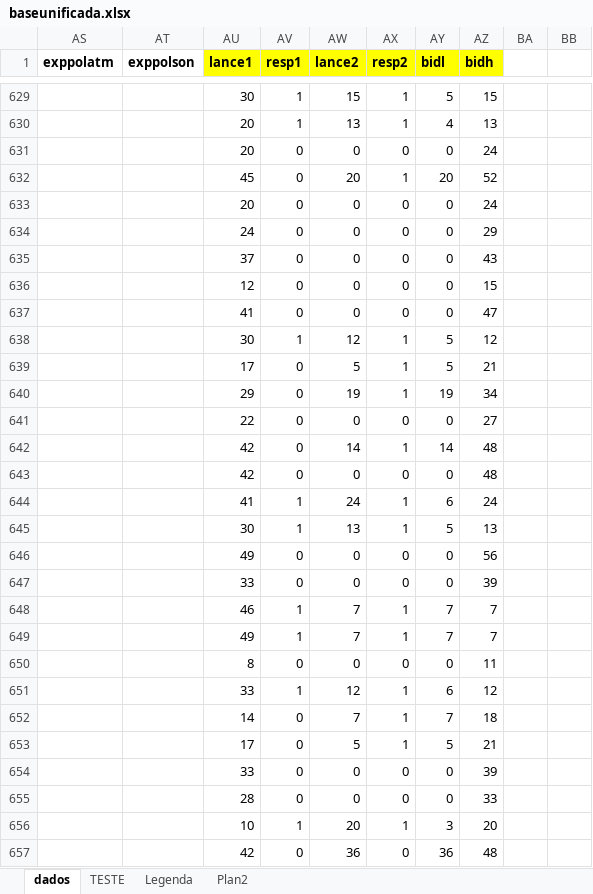
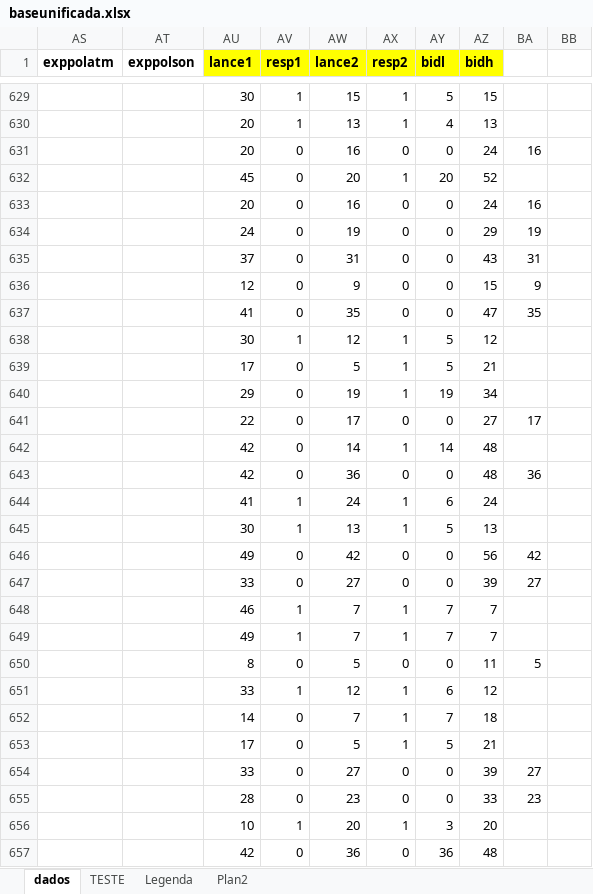
Before and after one commit to cccneto/valuation_urbanParks, an Excel workbook: baseunificada.xlsx, sheet dados, drawn as a sheet; only a part is shown, gaps mark what is left out; values as stored, in another font and other column widths than the file's, no borders; conditional formats not drawn; the diff covers the shown part only; the diff names each change by its address in the sheet, - before the commit and + after, or states it on an @@ line.

Commit message:
ajustes para retirar missing values da base

```diff
--- a/baseunificada.xlsx (sheet dados)
+++ b/baseunificada.xlsx (sheet dados)
-AW631 (lance2): 0
+AW631 (lance2): 16
-BA631: (empty)
+BA631: 16
-AW633 (lance2): 0
+AW633 (lance2): 16
-BA633: (empty)
+BA633: 16
-AW634 (lance2): 0
+AW634 (lance2): 19
-BA634: (empty)
+BA634: 19
-AW635 (lance2): 0
+AW635 (lance2): 31
-BA635: (empty)
+BA635: 31
-AW636 (lance2): 0
+AW636 (lance2): 9
-BA636: (empty)
+BA636: 9
-AW637 (lance2): 0
+AW637 (lance2): 35
-BA637: (empty)
+BA637: 35
-AW641 (lance2): 0
+AW641 (lance2): 17
-BA641: (empty)
+BA641: 17
-AW643 (lance2): 0
+AW643 (lance2): 36
-BA643: (empty)
+BA643: 36
-AW646 (lance2): 0
+AW646 (lance2): 42
-BA646: (empty)
+BA646: 42
-AW647 (lance2): 0
+AW647 (lance2): 27
-BA647: (empty)
+BA647: 27
-AW650 (lance2): 0
+AW650 (lance2): 5
-BA650: (empty)
+BA650: 5
-AW654 (lance2): 0
+AW654 (lance2): 27
-BA654: (empty)
+BA654: 27
-AW655 (lance2): 0
+AW655 (lance2): 23
-BA655: (empty)
+BA655: 23
```
Also changed, not shown: 132 edited cells and cell formats elsewhere in this sheet, 2 other files.
